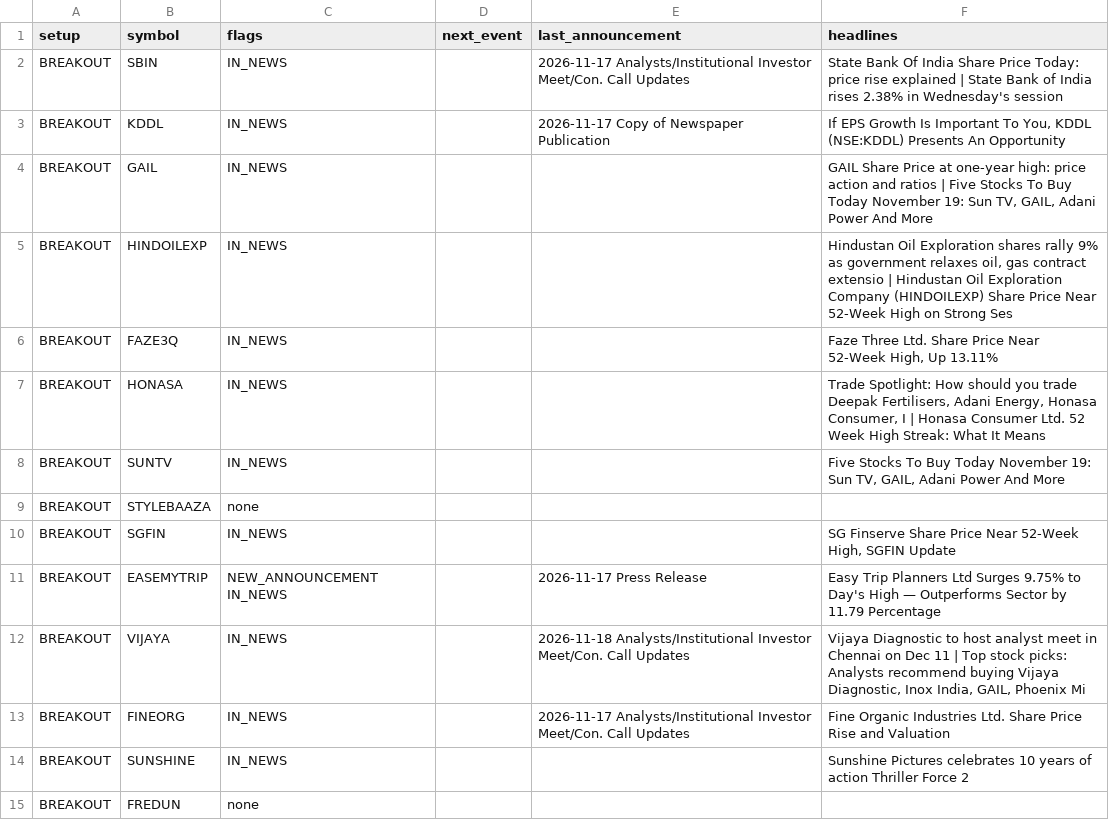
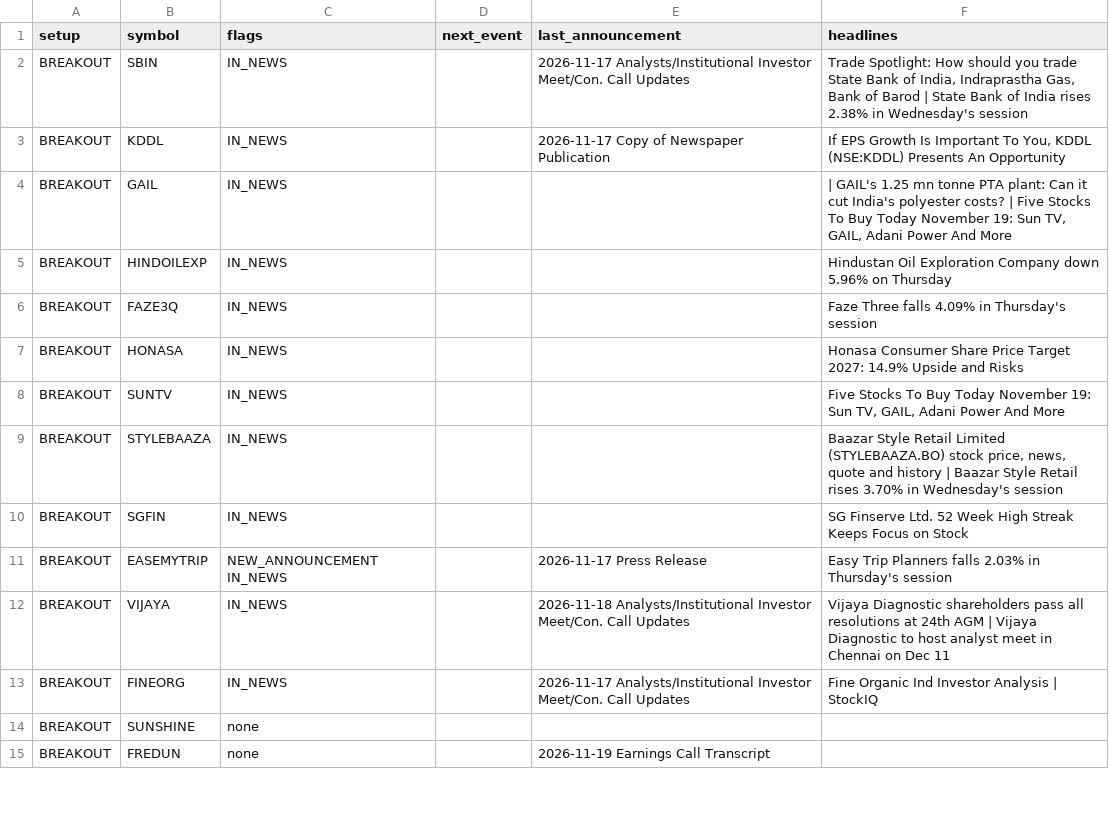
Before and after one commit to sufiyan9512-hue/swing-desk, a CSV file: docs/news_events.csv, drawn as a sheet; only a part is shown; the diff covers the shown part only.

```diff
--- a/docs/news_events.csv
+++ b/docs/news_events.csv
@@ -1,15 +1,15 @@
 setup,symbol,flags,next_event,last_announcement,headlines
-BREAKOUT,SBIN,IN_NEWS,,2026-11-17 Analysts/Institutional Investor Meet/Con. Call Updates,State Bank Of India Share Price Today: price rise explained | State Bank of India rises 2.38% in Wednesday's session
+BREAKOUT,SBIN,IN_NEWS,,2026-11-17 Analysts/Institutional Investor Meet/Con. Call Updates,"Trade Spotlight: How should you trade State Bank of India, Indraprastha Gas, Bank of Barod | State Bank of India rises 2.38% in Wednesday's session"
 BREAKOUT,KDDL,IN_NEWS,,2026-11-17 Copy of Newspaper Publication,"If EPS Growth Is Important To You, KDDL (NSE:KDDL) Presents An Opportunity"
-BREAKOUT,GAIL,IN_NEWS,,,"GAIL Share Price at one-year high: price action and ratios | Five Stocks To Buy Today November 19: Sun TV, GAIL, Adani Power And More"
-BREAKOUT,HINDOILEXP,IN_NEWS,,,"Hindustan Oil Exploration shares rally 9% as government relaxes oil, gas contract extensio | Hindustan Oil Exploration Company (HINDOILEXP) Share Price Near 52-Week High on Strong Ses"
-BREAKOUT,FAZE3Q,IN_NEWS,,,"Faze Three Ltd. Share Price Near 52-Week High, Up 13.11%"
-BREAKOUT,HONASA,IN_NEWS,,,"Trade Spotlight: How should you trade Deepak Fertilisers, Adani Energy, Honasa Consumer, I | Honasa Consumer Ltd. 52 Week High Streak: What It Means"
+BREAKOUT,GAIL,IN_NEWS,,,"| GAIL's 1.25 mn tonne PTA plant: Can it cut India's polyester costs? | Five Stocks To Buy Today November 19: Sun TV, GAIL, Adani Power And More"
+BREAKOUT,HINDOILEXP,IN_NEWS,,,Hindustan Oil Exploration Company down 5.96% on Thursday
+BREAKOUT,FAZE3Q,IN_NEWS,,,Faze Three falls 4.09% in Thursday's session
+BREAKOUT,HONASA,IN_NEWS,,,Honasa Consumer Share Price Target 2027: 14.9% Upside and Risks
 BREAKOUT,SUNTV,IN_NEWS,,,"Five Stocks To Buy Today November 19: Sun TV, GAIL, Adani Power And More"
-BREAKOUT,STYLEBAAZA,none,,,
-BREAKOUT,SGFIN,IN_NEWS,,,"SG Finserve Share Price Near 52-Week High, SGFIN Update"
-BREAKOUT,EASEMYTRIP,NEW_ANNOUNCEMENT IN_NEWS,,2026-11-17 Press Release,Easy Trip Planners Ltd Surges 9.75% to Day's High — Outperforms Sector by 11.79 Percentage
-BREAKOUT,VIJAYA,IN_NEWS,,2026-11-18 Analysts/Institutional Investor Meet/Con. Call Updates,"Vijaya Diagnostic to host analyst meet in Chennai on Dec 11 | Top stock picks: Analysts recommend buying Vijaya Diagnostic, Inox India, GAIL, Phoenix Mi"
-BREAKOUT,FINEORG,IN_NEWS,,2026-11-17 Analysts/Institutional Investor Meet/Con. Call Updates,Fine Organic Industries Ltd. Share Price Rise and Valuation
-BREAKOUT,SUNSHINE,IN_NEWS,,,Sunshine Pictures celebrates 10 years of action Thriller Force 2
-BREAKOUT,FREDUN,none,,,
+BREAKOUT,STYLEBAAZA,IN_NEWS,,,"Baazar Style Retail Limited (STYLEBAAZA.BO) stock price, news, quote and history | Baazar Style Retail rises 3.70% in Wednesday's session"
+BREAKOUT,SGFIN,IN_NEWS,,,SG Finserve Ltd. 52 Week High Streak Keeps Focus on Stock
+BREAKOUT,EASEMYTRIP,NEW_ANNOUNCEMENT IN_NEWS,,2026-11-17 Press Release,Easy Trip Planners falls 2.03% in Thursday's session
+BREAKOUT,VIJAYA,IN_NEWS,,2026-11-18 Analysts/Institutional Investor Meet/Con. Call Updates,Vijaya Diagnostic shareholders pass all resolutions at 24th AGM | Vijaya Diagnostic to host analyst meet in Chennai on Dec 11
+BREAKOUT,FINEORG,IN_NEWS,,2026-11-17 Analysts/Institutional Investor Meet/Con. Call Updates,Fine Organic Ind Investor Analysis | StockIQ
+BREAKOUT,SUNSHINE,none,,,
+BREAKOUT,FREDUN,none,,2026-11-19 Earnings Call Transcript,
```
Also changed, not shown: 64 edited cells elsewhere in this file, out/news_events.csv, 6 other files.
